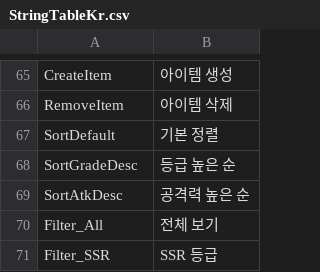
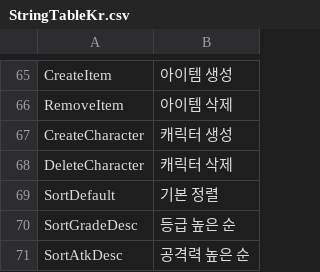
Before and after one commit to Devel-Rocket-ClassRoom/unity-file-ui-study-yoonjisu1201, a CSV file: Assets/Resources/DataTables/StringTableKr.csv, drawn as a sheet; only a part is shown, gaps mark what is left out; the shorter side is filled out with more unchanged rows.

```diff
--- a/Assets/Resources/DataTables/StringTableKr.csv
+++ b/Assets/Resources/DataTables/StringTableKr.csv
@@ -66,2 +66,4 @@ CreateItem,아이템 생성
 RemoveItem,아이템 삭제
+CreateCharacter,캐릭터 생성
+DeleteCharacter,캐릭터 삭제
 SortDefault,기본 정렬
```
Also changed, not shown: Assets/Resources/DataTables/StringTableEn.csv, Assets/Resources/DataTables/StringTableJp.csv, 14 other files.
